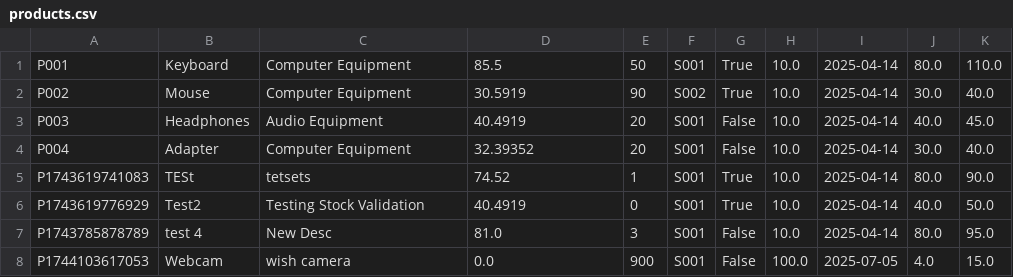
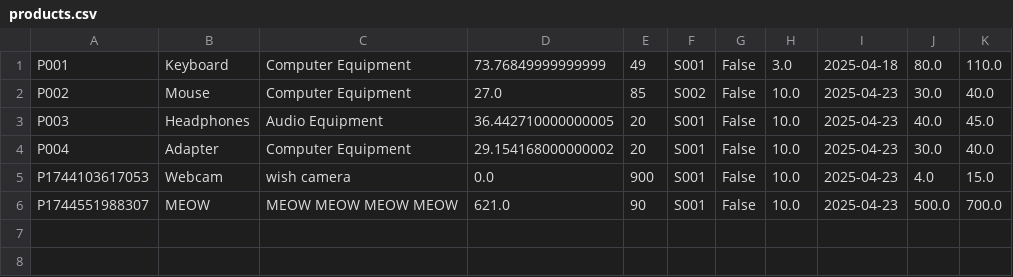
Before and after one commit to elyhansee/OODPGROUP5, a CSV file: src/data/products.csv, drawn as a sheet.

```diff
--- a/src/data/products.csv
+++ b/src/data/products.csv
@@ -1,8 +1,6 @@
-P001,Keyboard,Computer Equipment,85.5,50,S001,True,10.0,2025-04-14,80.0,110.0
-P002,Mouse,Computer Equipment,30.5919,90,S002,True,10.0,2025-04-14,30.0,40.0
-P003,Headphones,Audio Equipment,40.4919,20,S001,False,10.0,2025-04-14,40.0,45.0
-P004,Adapter,Computer Equipment,32.39352,20,S001,False,10.0,2025-04-14,30.0,40.0
-P1743619741083,TESt,tetsets,74.52,1,S001,True,10.0,2025-04-14,80.0,90.0
-P1743619776929,Test2,Testing Stock Validation,40.4919,0,S001,True,10.0,2025-04-14,40.0,50.0
-P1743785878789,test 4,New Desc,81.0,3,S001,False,10.0,2025-04-14,80.0,95.0
-P1744103617053,Webcam,wish camera,0.0,900,S001,False,100.0,2025-07-05,4.0,15.0
+P001,Keyboard,Computer Equipment,73.76849999999999,49,S001,False,3.0,2025-04-18,80.0,110.0
+P002,Mouse,Computer Equipment,27.0,85,S002,False,10.0,2025-04-23,30.0,40.0
+P003,Headphones,Audio Equipment,36.442710000000005,20,S001,False,10.0,2025-04-23,40.0,45.0
+P004,Adapter,Computer Equipment,29.154168000000002,20,S001,False,10.0,2025-04-23,30.0,40.0
+P1744103617053,Webcam,wish camera,0.0,900,S001,False,10.0,2025-04-23,4.0,15.0
+P1744551988307,MEOW,MEOW MEOW MEOW MEOW,621.0,90,S001,False,10.0,2025-04-23,500.0,700.0
```
Also changed, not shown: src/data/orders.csv, src/data/users.csv, 6 other files.
